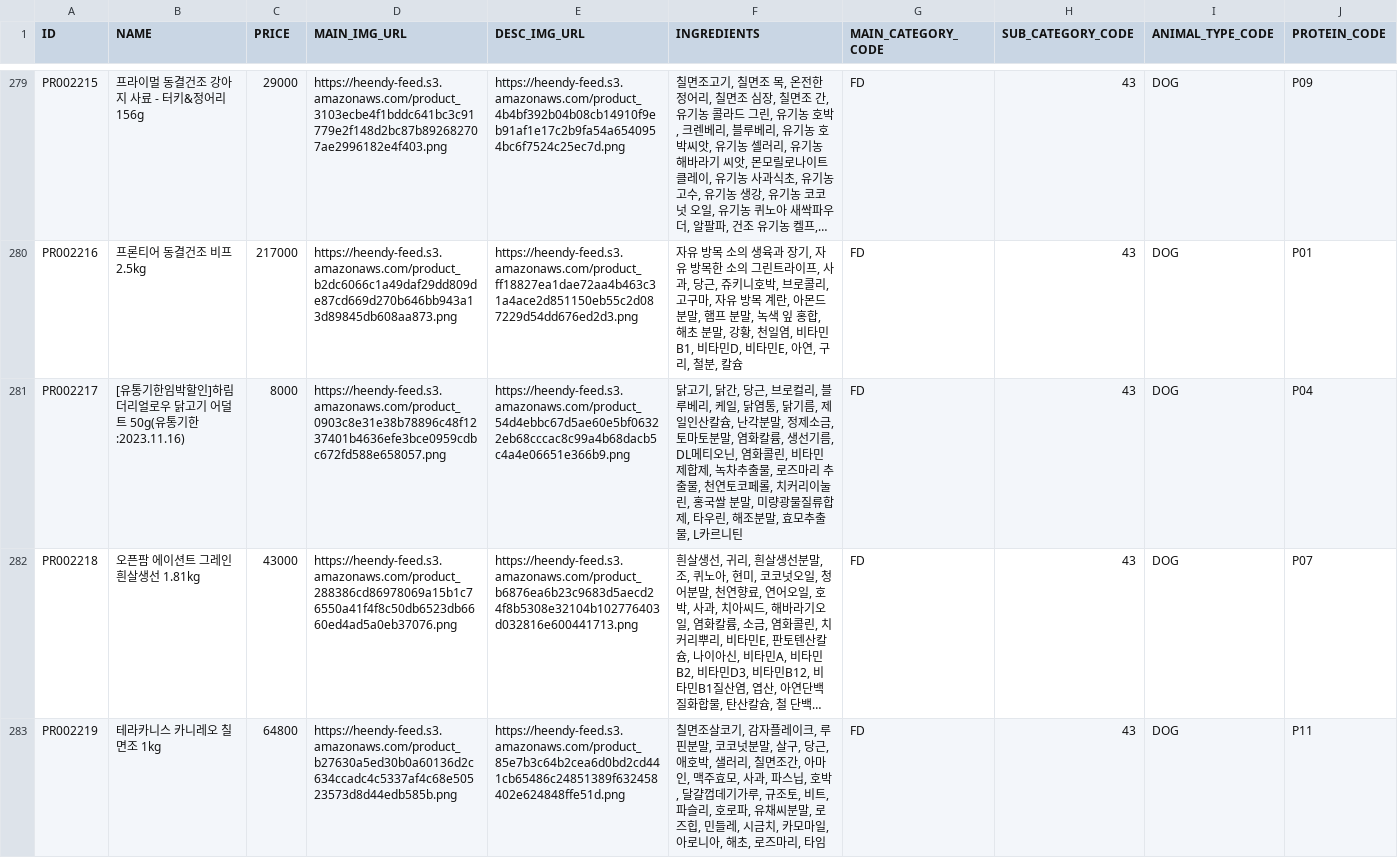
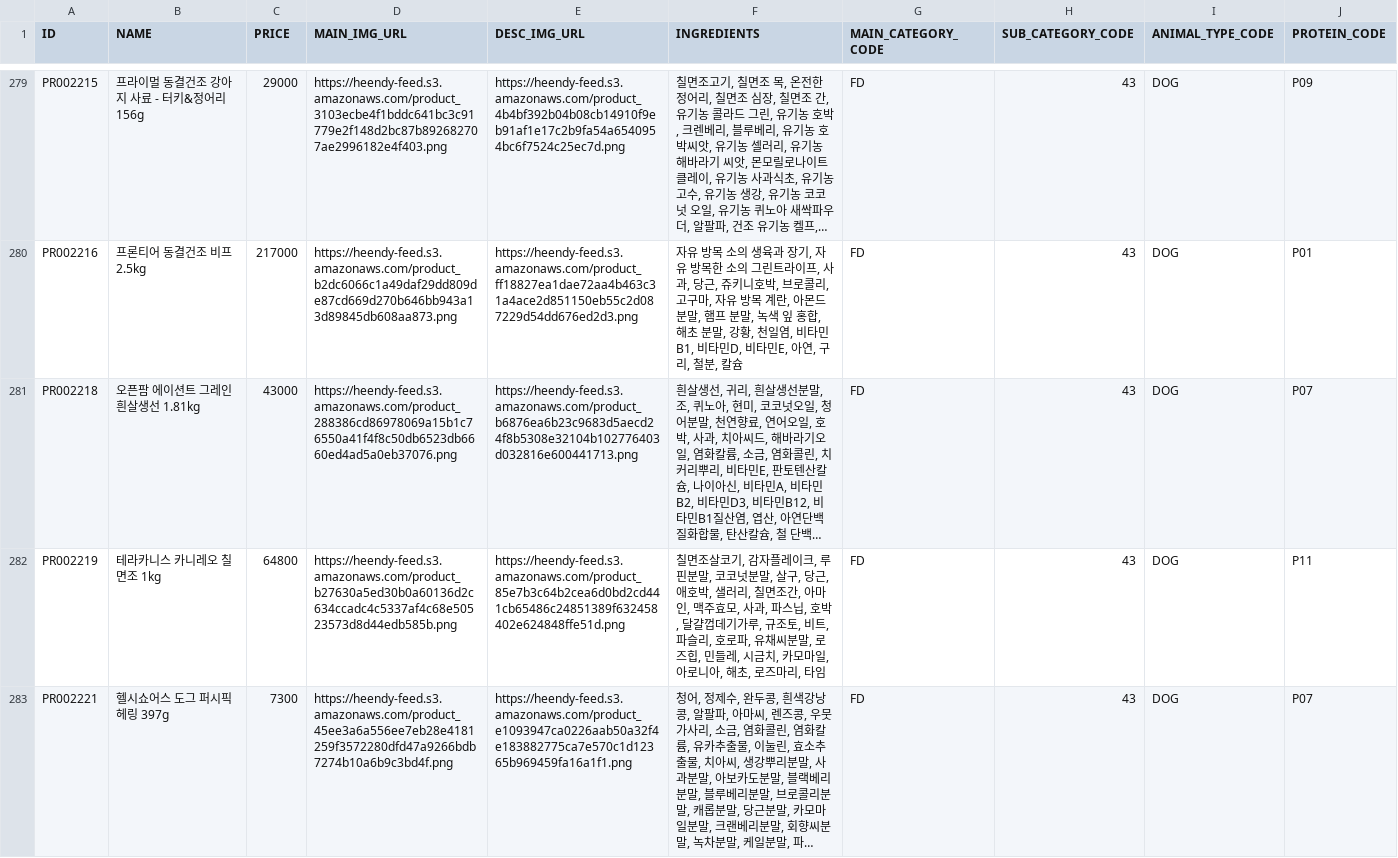
Before and after one commit to bogle-bogle/thepet-data, a CSV file: app/dataset/new_product_raw_data.csv, drawn as a sheet; only a part is shown, gaps mark what is left out; the shorter side is filled out with more unchanged rows; long unchanged cells end in …; the diff covers the shown part only; the diff names each change by its address in the sheet, - before the commit and + after, or states it on an @@ line.

Commit message:
fix: dataset 수정

```diff
--- a/app/dataset/new_product_raw_data.csv
+++ b/app/dataset/new_product_raw_data.csv
-row 281: PR002217 | [유통기한임박할인]하림 더리얼로우 닭고기 어덜트 50g(유통기한:2023.11.16) | 8000 | https://heendy-feed.s3.amazonaws.com/product_0903c8e31e38b78896c48f1237401b4636efe3bce0959cdbc672fd588e658057.png | https://heendy-feed.s3.amazonaws.com/product_54d4ebbc67d5ae60e5bf06322eb68cccac8c99a4b68dacb5c4a4e06651e366b9.png | 닭고기, 닭간, 당근, 브로컬리, 블루베리, 케일, 닭염통, 닭기름, 제일인산칼슘, 난각분말, 정제소금, 토마토분말, 염화칼륨, 생선기름, DL메티오닌, 염화콜린, 비타민제합제, 녹차추출물, 로즈마리 추출물, 천연토코페롤, 치커리이눌린, 홍국쌀 분말, 미량광물질류합제, 타우린, 해조분말, 효모추출물, L카르니틴 | FD | 43 | DOG | P04
```
Also changed, not shown: 2 removed rows elsewhere in this file.
